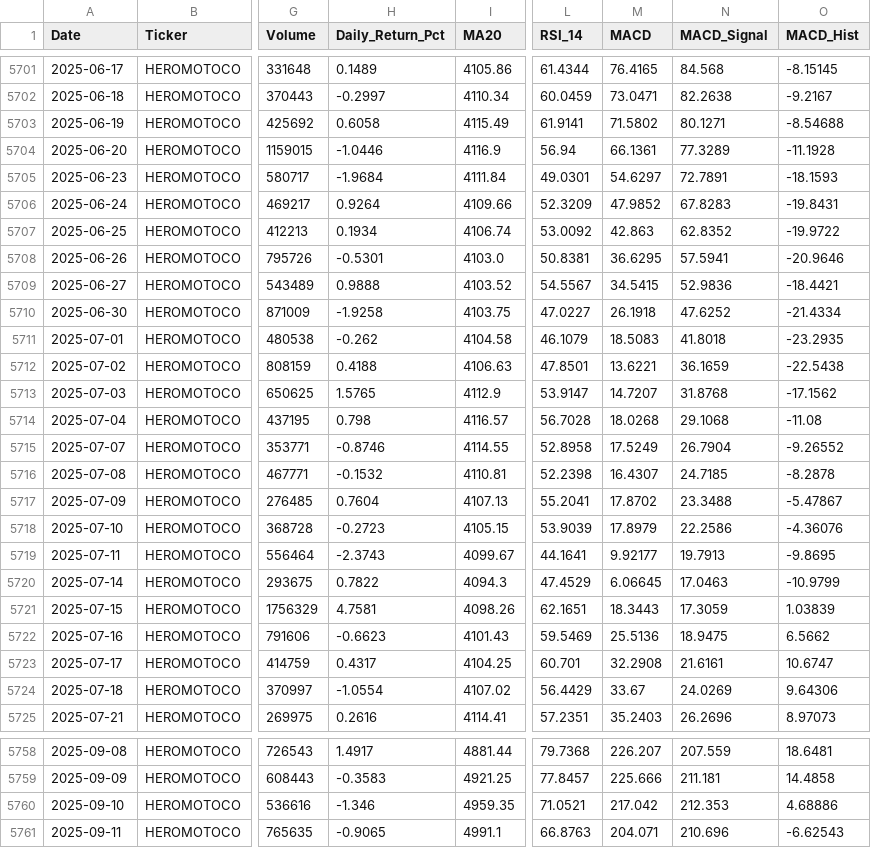
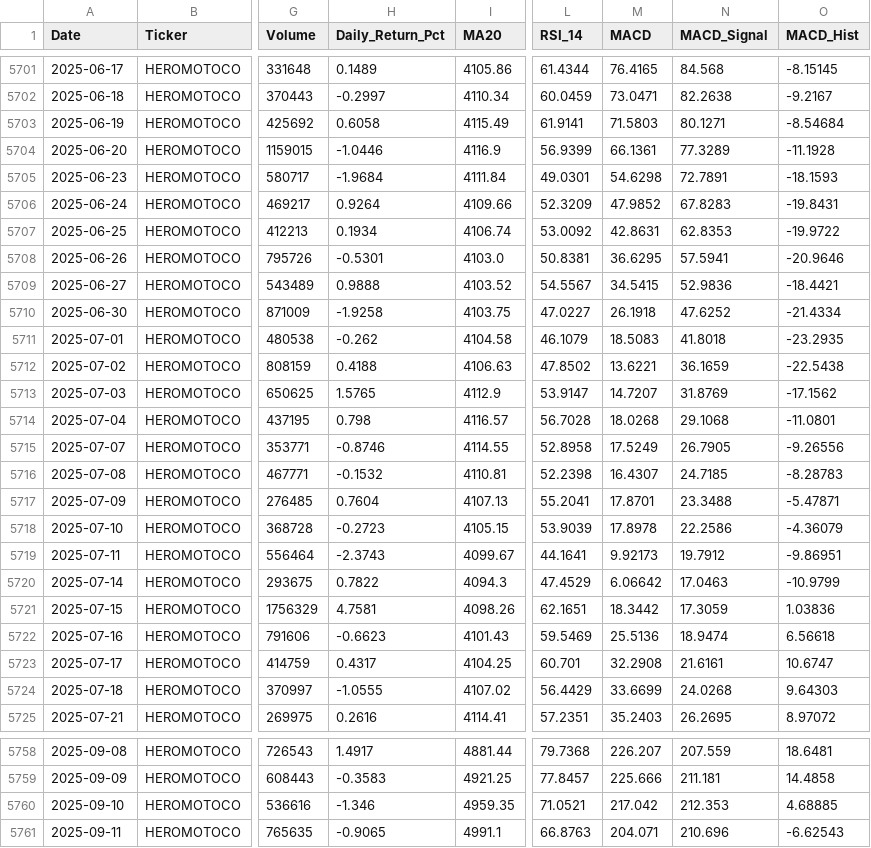
Before and after one commit to wimpypython/nifty-stock-intelligence, a CSV file: data/historical/HEROMOTOCO.csv, drawn as a sheet; only a part is shown, gaps mark what is left out; the diff covers the shown part only; the diff names each change by its address in the sheet, - before the commit and + after, or states it on an @@ line.

```diff
--- a/data/historical/HEROMOTOCO.csv
+++ b/data/historical/HEROMOTOCO.csv
-M5703 (MACD): 71.5802
+M5703 (MACD): 71.5803
-O5703 (MACD_Hist): -8.54688
+O5703 (MACD_Hist): -8.54684
-L5704 (RSI_14): 56.94
+L5704 (RSI_14): 56.9399
-M5705 (MACD): 54.6297
+M5705 (MACD): 54.6298
-M5707 (MACD): 42.863
+M5707 (MACD): 42.8631
-N5707 (MACD_Signal): 62.8352
+N5707 (MACD_Signal): 62.8353
-L5712 (RSI_14): 47.8501
+L5712 (RSI_14): 47.8502
-N5713 (MACD_Signal): 31.8768
+N5713 (MACD_Signal): 31.8769
-O5714 (MACD_Hist): -11.08
+O5714 (MACD_Hist): -11.0801
-N5715 (MACD_Signal): 26.7904
+N5715 (MACD_Signal): 26.7905
-O5715 (MACD_Hist): -9.26552
+O5715 (MACD_Hist): -9.26556
-O5716 (MACD_Hist): -8.2878
+O5716 (MACD_Hist): -8.28783
-M5717 (MACD): 17.8702
+M5717 (MACD): 17.8701
-O5717 (MACD_Hist): -5.47867
+O5717 (MACD_Hist): -5.47871
-M5718 (MACD): 17.8979
+M5718 (MACD): 17.8978
-O5718 (MACD_Hist): -4.36076
+O5718 (MACD_Hist): -4.36079
-M5719 (MACD): 9.92177
+M5719 (MACD): 9.92173
-N5719 (MACD_Signal): 19.7913
+N5719 (MACD_Signal): 19.7912
-O5719 (MACD_Hist): -9.8695
+O5719 (MACD_Hist): -9.86951
-M5720 (MACD): 6.06645
+M5720 (MACD): 6.06642
-M5721 (MACD): 18.3443
+M5721 (MACD): 18.3442
-O5721 (MACD_Hist): 1.03839
+O5721 (MACD_Hist): 1.03836
-N5722 (MACD_Signal): 18.9475
+N5722 (MACD_Signal): 18.9474
-O5722 (MACD_Hist): 6.5662
+O5722 (MACD_Hist): 6.56618
-H5724 (Daily_Return_Pct): -1.0554
+H5724 (Daily_Return_Pct): -1.0555
-M5724 (MACD): 33.67
+M5724 (MACD): 33.6699
-N5724 (MACD_Signal): 24.0269
+N5724 (MACD_Signal): 24.0268
-O5724 (MACD_Hist): 9.64306
+O5724 (MACD_Hist): 9.64303
-N5725 (MACD_Signal): 26.2696
+N5725 (MACD_Signal): 26.2695
-O5725 (MACD_Hist): 8.97073
+O5725 (MACD_Hist): 8.97072
-O5760 (MACD_Hist): 4.68886
+O5760 (MACD_Hist): 4.68885
```
Also changed, not shown: 1 added row and 26 edited cells elsewhere in this file, data/historical/BAJAJ-AUTO.csv, data/historical/BAJAJFINSV.csv, 52 other files.
